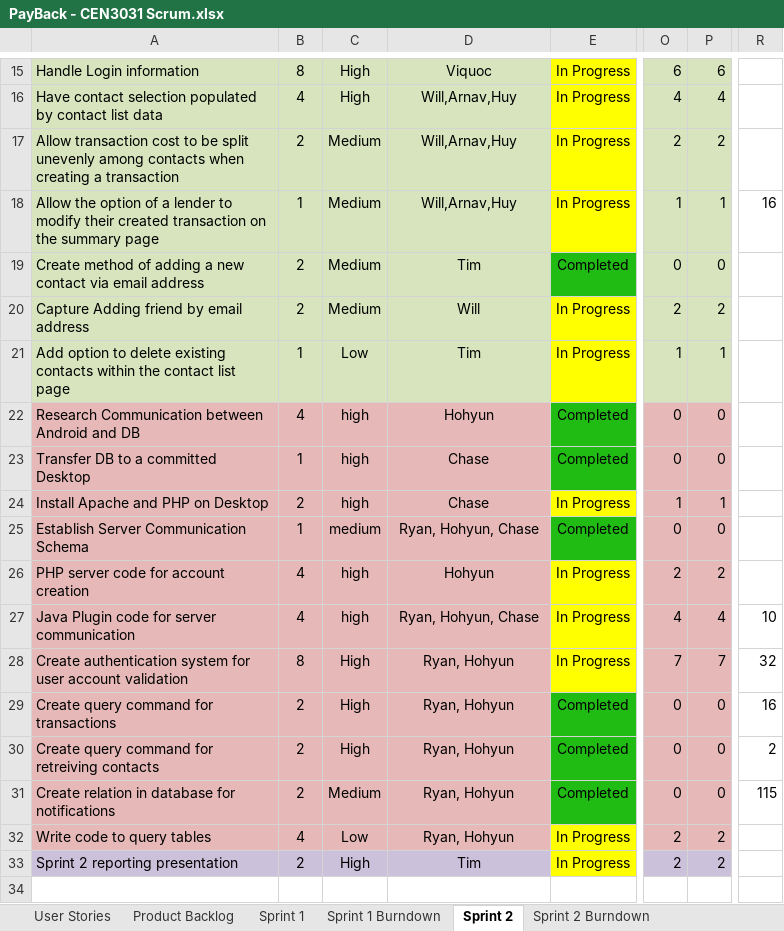
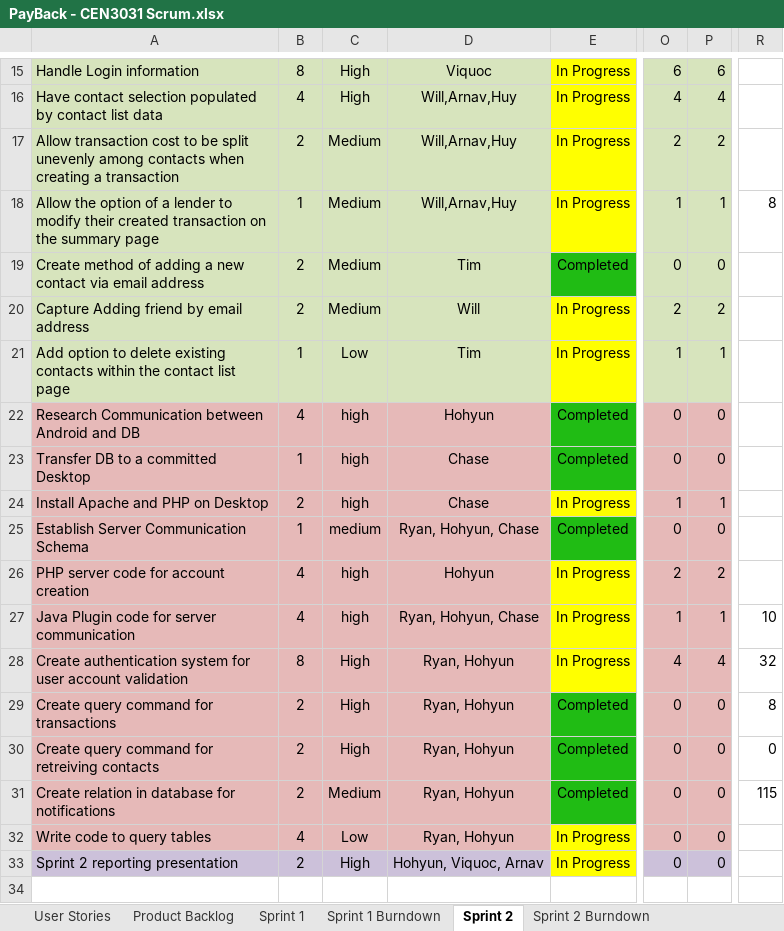
Before and after one commit to milneti/PayBack, an Excel workbook: PayBack - CEN3031 Scrum.xlsx, sheet Sprint 2, drawn as a sheet; only a part is shown, gaps mark what is left out; values as stored, in another font and other column widths than the file's, no borders; charts and pictures and conditional formats not drawn; the diff names each change by its address in the sheet, - before the commit and + after, or states it on an @@ line.

Commit message:
updated

```diff
--- a/PayBack - CEN3031 Scrum.xlsx (sheet Sprint 2)
+++ b/PayBack - CEN3031 Scrum.xlsx (sheet Sprint 2)
-R18: 16
+R18: 8
-O27: 4
+O27: 1
-P27: 4
+P27: 1
-O28: 7
+O28: 4
-P28: 7
+P28: 4
-R29: 16
+R29: 8
-R30: 2
+R30: 0
-O32:O33: 2
+O32:O33: 0
-P32:P33: 2
+P32:P33: 0
-D33: Tim
+D33: Hohyun, Viquoc, Arnav
```
Also changed, not shown: sheet Sprint 2 Burndown, charts or pictures.
